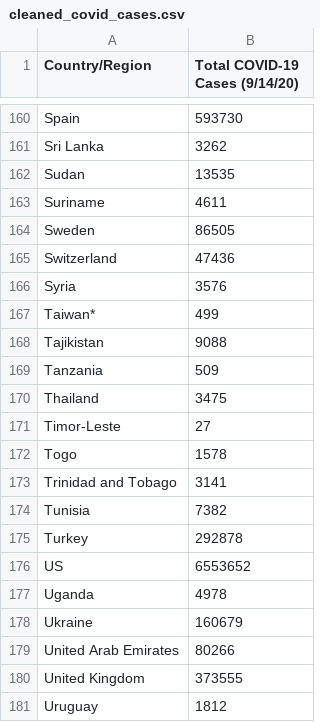
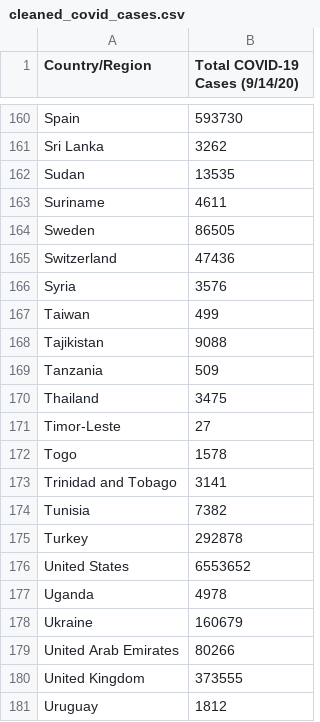
Before and after one commit to AMHlocal/ETL-Project, a CSV file: Resources/cleaned_covid_cases.csv, drawn as a sheet; only a part is shown, gaps mark what is left out.

Commit message:
making master country list, cleaning up some of the data as well

```diff
--- a/Resources/cleaned_covid_cases.csv
+++ b/Resources/cleaned_covid_cases.csv
@@ -166,3 +166,3 @@ Switzerland,47436
 Syria,3576
-Taiwan*,499
+Taiwan,499
 Tajikistan,9088
@@ -175,3 +175,3 @@ Tunisia,7382
 Turkey,292878
-US,6553652
+United States,6553652
 Uganda,4978
```
Also changed, not shown: Resources/Population_clean.csv, 2 other files.
